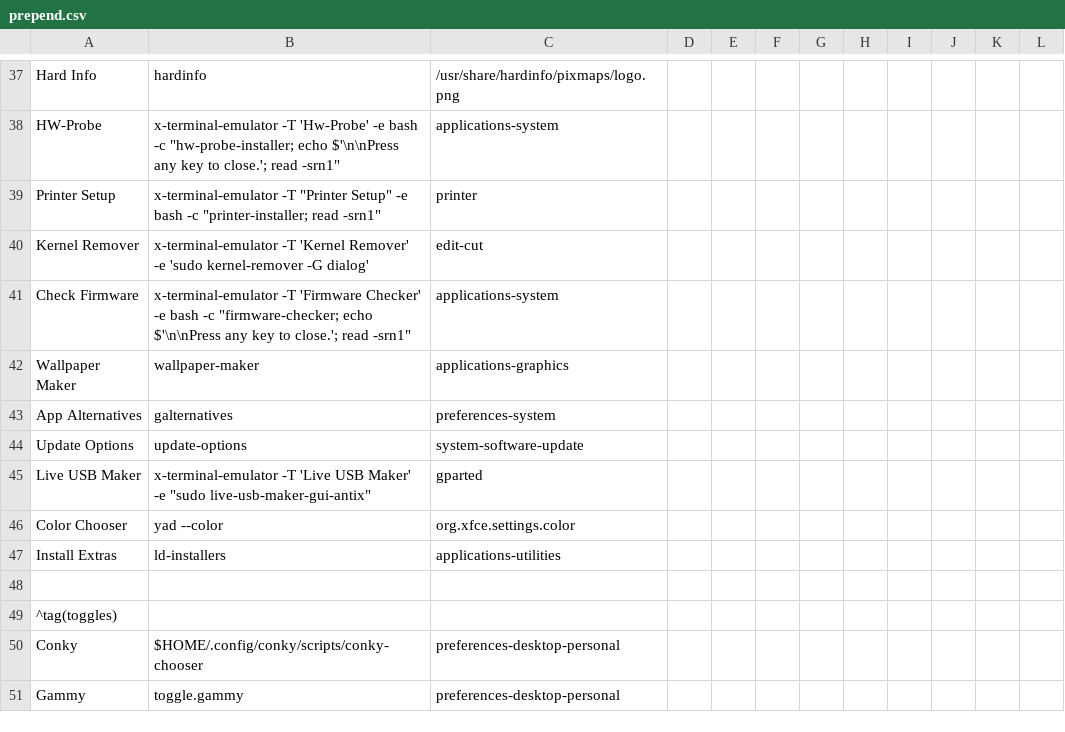
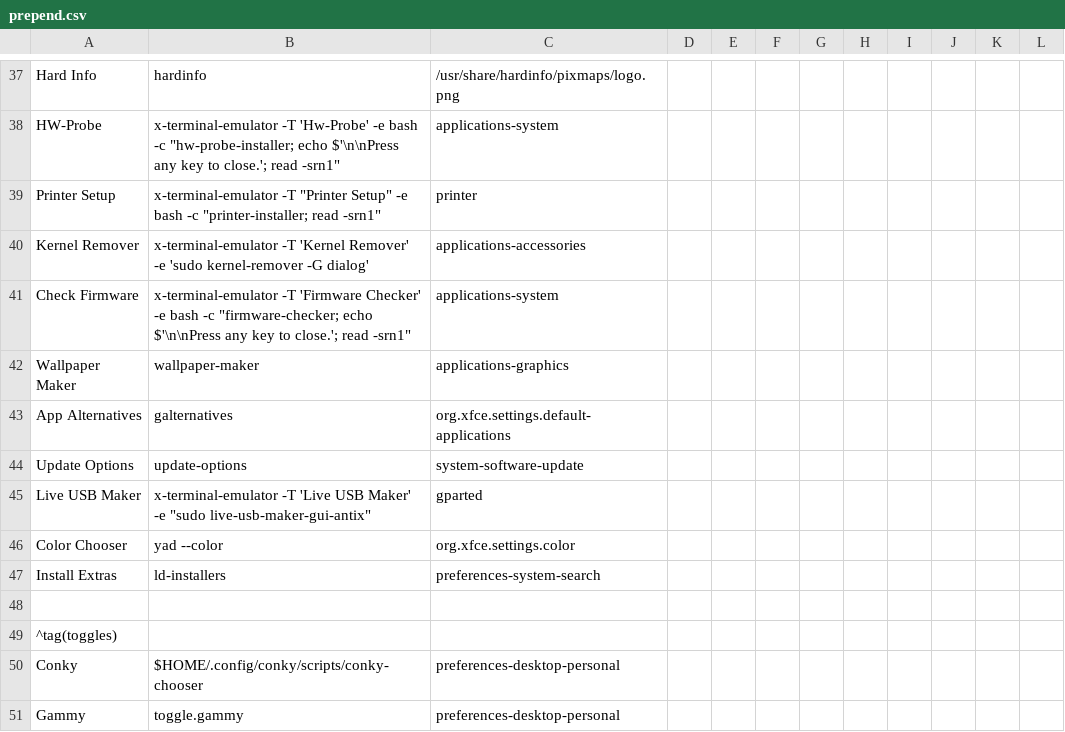
Before and after one commit to sleekmason/Lilidog-Minimal-Bookworm, a CSV file: config/includes.chroot_after_packages/etc/skel/.config/jgmenu/prepend.csv, drawn as a sheet; only a part is shown, gaps mark what is left out.

```diff
--- a/config/includes.chroot_after_packages/etc/skel/.config/jgmenu/prepend.csv
+++ b/config/includes.chroot_after_packages/etc/skel/.config/jgmenu/prepend.csv
@@ -39,6 +39,6 @@ HW-Probe,           x-terminal-emulator -T 'Hw-Probe' -e bash -c "hw-probe-insta
 Printer Setup,      x-terminal-emulator -T "Printer Setup" -e bash -c "printer-installer; read -srn1", printer
-Kernel Remover,     x-terminal-emulator -T 'Kernel Remover' -e 'sudo kernel-remover -G dialog',     edit-cut
+Kernel Remover,     x-terminal-emulator -T 'Kernel Remover' -e 'sudo kernel-remover -G dialog',     applications-accessories
 Check Firmware,     x-terminal-emulator -T 'Firmware Checker' -e bash -c "firmware-checker; echo $'\n\nPress any key to close.'; read -srn1",  applications-system
 Wallpaper Maker,    wallpaper-maker,                  applications-graphics
-App Alternatives,   galternatives,                    preferences-system
+App Alternatives,   galternatives,                    org.xfce.settings.default-applications
 Update Options,     update-options,                   system-software-update
@@ -46,3 +46,3 @@ Live USB Maker,     x-terminal-emulator -T 'Live USB Maker' -e "sudo live-usb-ma
 Color Chooser,      yad --color,                      org.xfce.settings.color
-Install Extras,     ld-installers,                     applications-utilities
+Install Extras,     ld-installers,                    preferences-system-search
 
```
Also changed, not shown: 2 other files.
